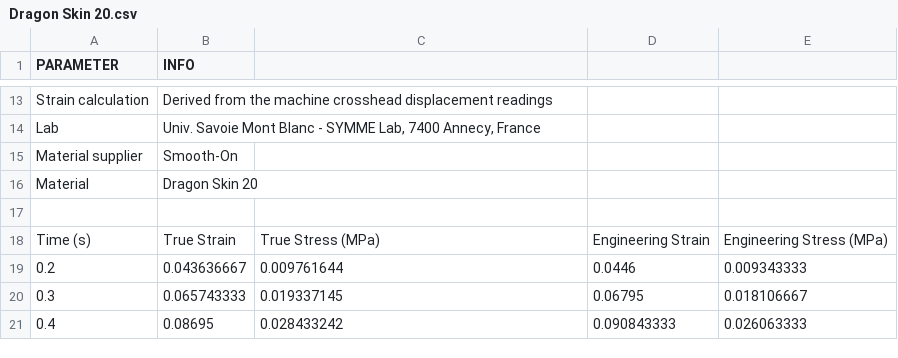
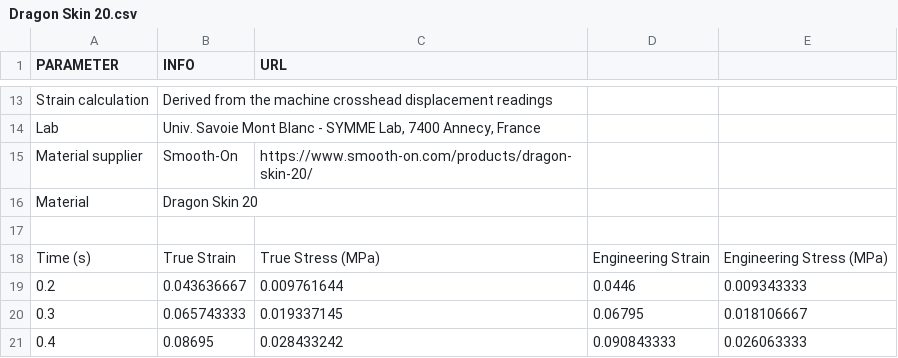
Before and after one commit to LucMarechal/Soft-Robotics-Materials-Database, a CSV file: Tensile-Tests-Data/Dragon Skin 20.csv, drawn as a sheet; only a part is shown, gaps mark what is left out; the diff names each change by its address in the sheet, - before the commit and + after, or states it on an @@ line.

Commit message:
Update Dragon Skin 20.csv

```diff
--- a/Tensile-Tests-Data/Dragon Skin 20.csv
+++ b/Tensile-Tests-Data/Dragon Skin 20.csv
-C1: (empty)
+C1: URL
-C15 (URL): (empty)
+C15 (URL): https://www.smooth-on.com/products/dragon-skin-20/
```
